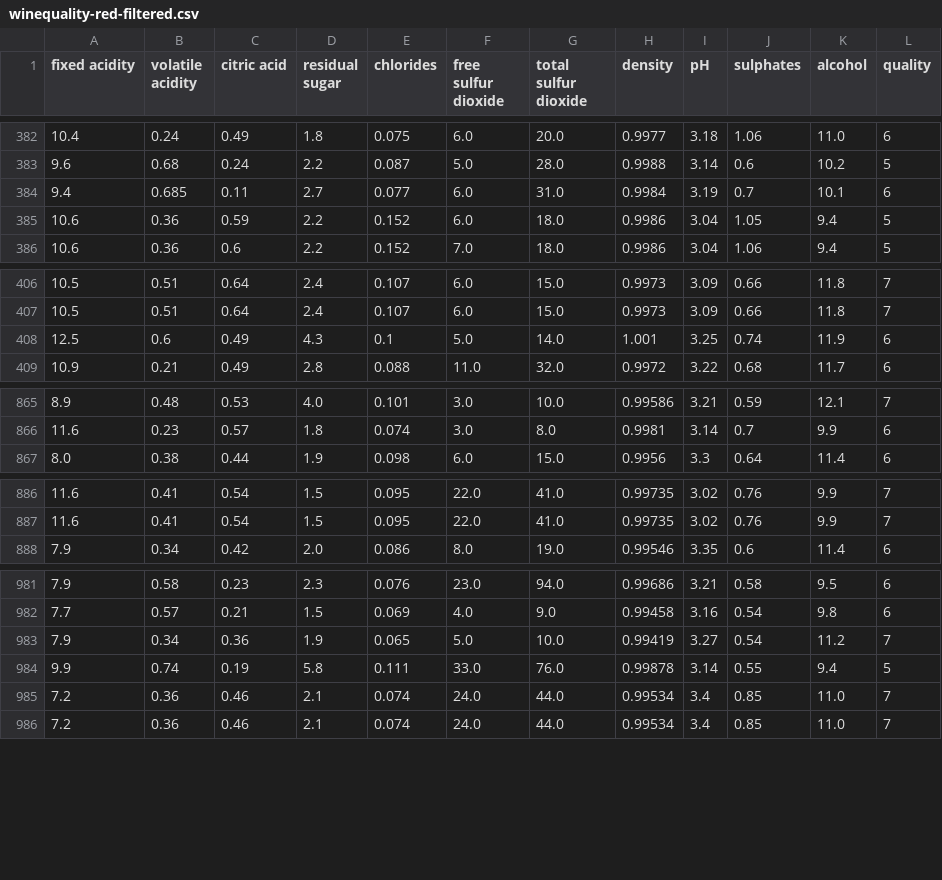
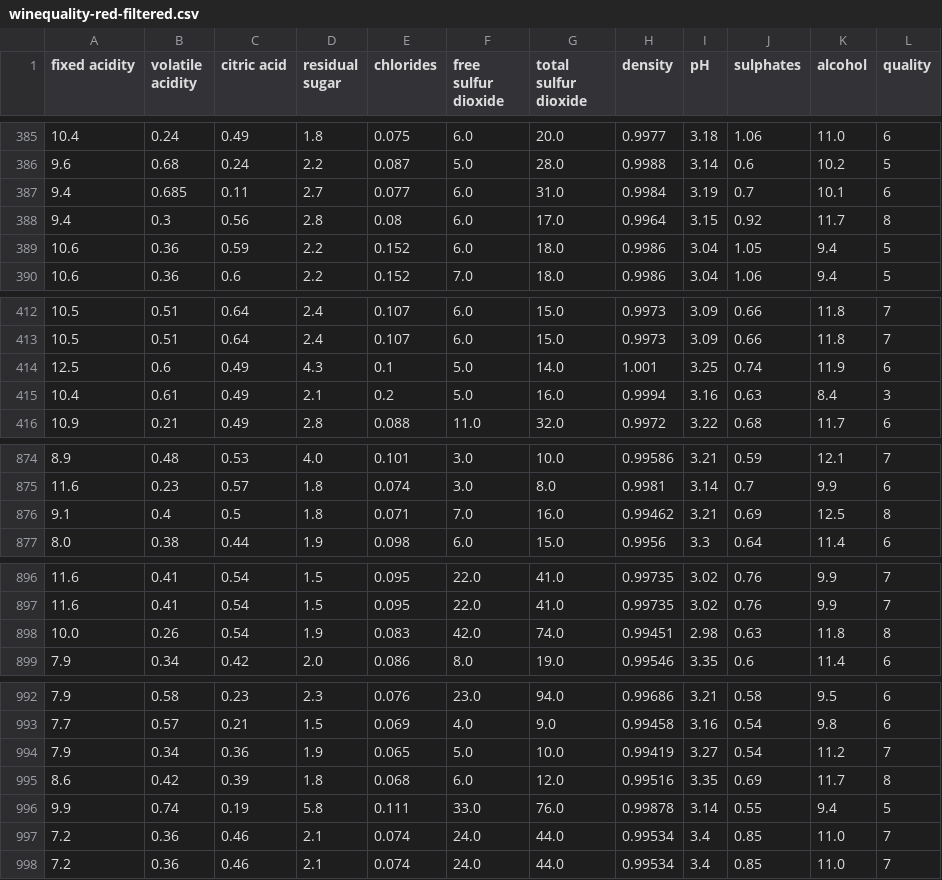
Before and after one commit to sbutz/dmi-project, a CSV file: wine/winequality-red-filtered.csv, drawn as a sheet; only a part is shown, gaps mark what is left out; the diff covers the shown part only; the diff names each change by its address in the sheet, - before the commit and + after, or states it on an @@ line.

```diff
--- a/wine/winequality-red-filtered.csv
+++ b/wine/winequality-red-filtered.csv
+row 388: 9.4 | 0.3 | 0.56 | 2.8 | 0.08 | 6.0 | 17.0 | 0.9964 | 3.15 | 0.92 | 11.7 | 8
+row 415: 10.4 | 0.61 | 0.49 | 2.1 | 0.2 | 5.0 | 16.0 | 0.9994 | 3.16 | 0.63 | 8.4 | 3
+row 876: 9.1 | 0.4 | 0.5 | 1.8 | 0.071 | 7.0 | 16.0 | 0.99462 | 3.21 | 0.69 | 12.5 | 8
+row 898: 10.0 | 0.26 | 0.54 | 1.9 | 0.083 | 42.0 | 74.0 | 0.99451 | 2.98 | 0.63 | 11.8 | 8
+row 995: 8.6 | 0.42 | 0.39 | 1.8 | 0.068 | 6.0 | 12.0 | 0.99516 | 3.35 | 0.69 | 11.7 | 8
```
Also changed, not shown: 11 added rows elsewhere in this file, wine/winequality-white-filtered.csv.
